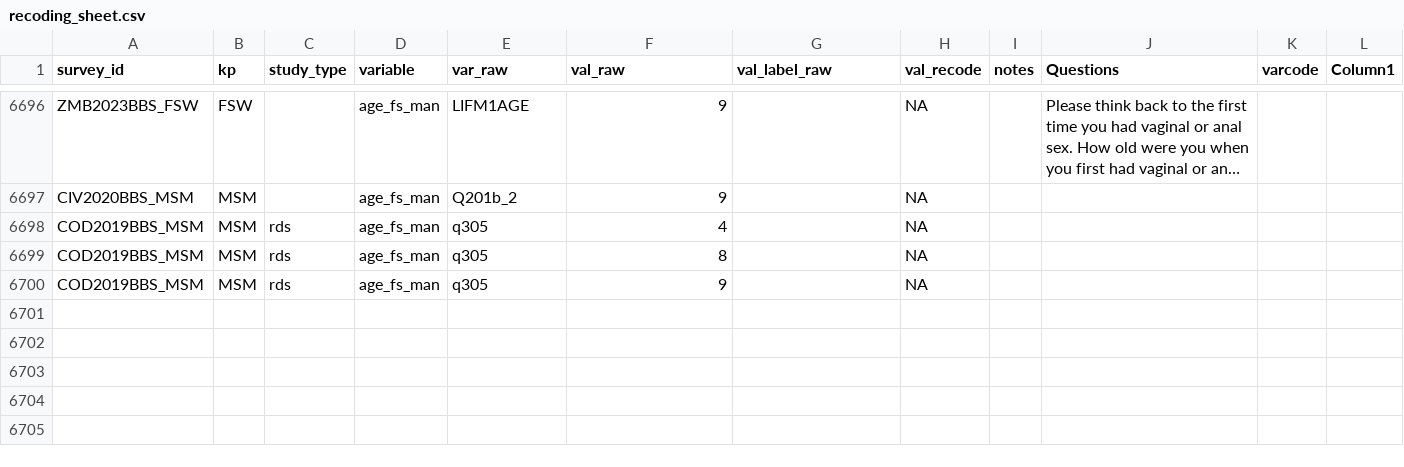
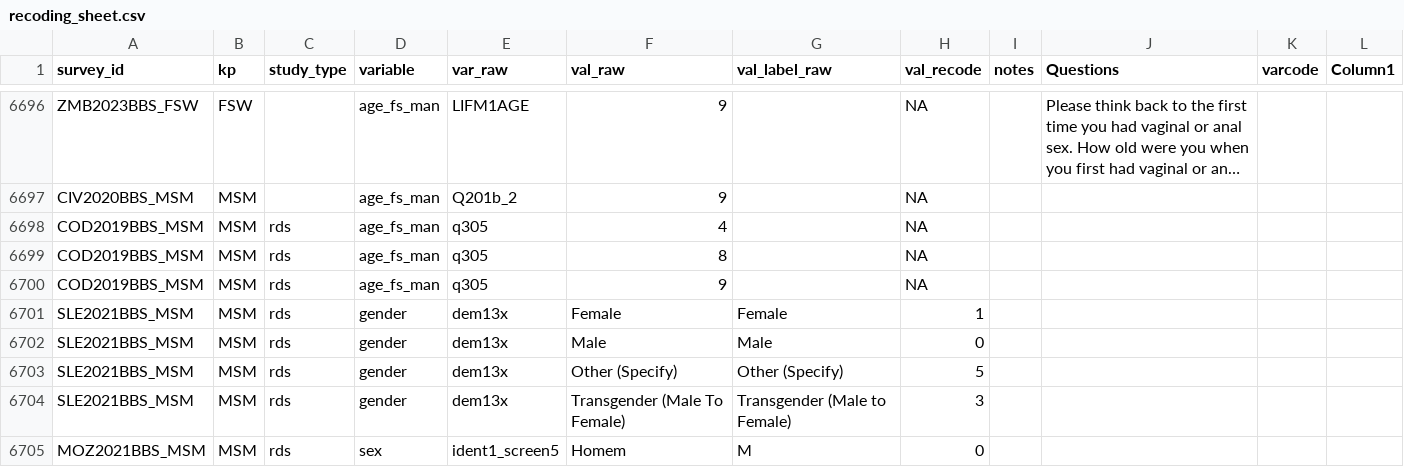
Before and after one commit to osymandius/survey.extraction, a CSV file: data/recoding_sheet.csv, drawn as a sheet; only a part is shown, gaps mark what is left out; long unchanged cells end in ….

Commit message:
catching errors in recoding sheet
write out MSM/TG unweighted age dists

```diff
--- a/data/recoding_sheet.csv
+++ b/data/recoding_sheet.csv
@@ -6713 +6713,6 @@ COD2019BBS_MSM,MSM,rds,age_fs_man,q305,8,,NA,,,,
 COD2019BBS_MSM,MSM,rds,age_fs_man,q305,9,,NA,,,,
+SLE2021BBS_MSM,MSM,rds,gender,dem13x,Female,Female,1,,,,
+SLE2021BBS_MSM,MSM,rds,gender,dem13x,Male,Male,0,,,,
+SLE2021BBS_MSM,MSM,rds,gender,dem13x,Other (Specify),Other (Specify),5,,,,
+SLE2021BBS_MSM,MSM,rds,gender,dem13x,Transgender (Male To Female),Transgender (Male to Female),3,,,,
+MOZ2021BBS_MSM,MSM,rds,sex,ident1_screen5,Homem,M,0,,,,
```
